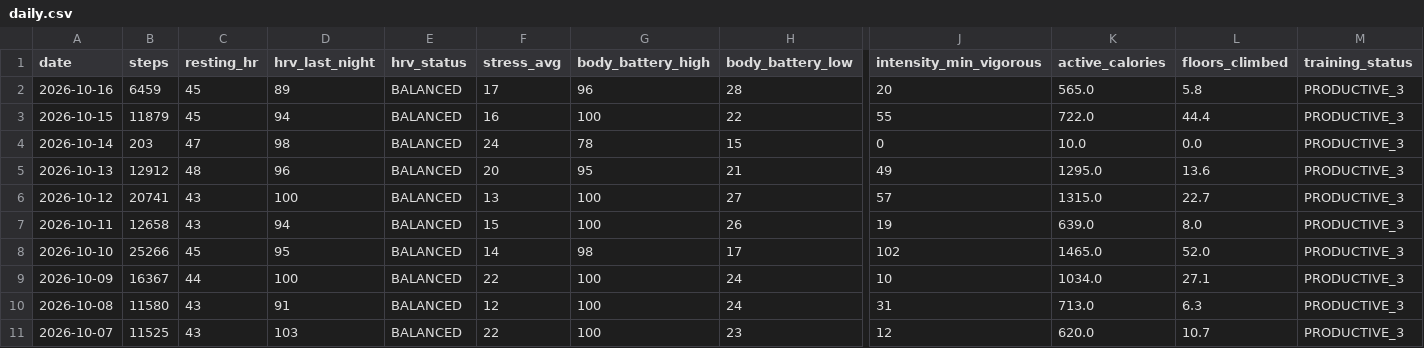
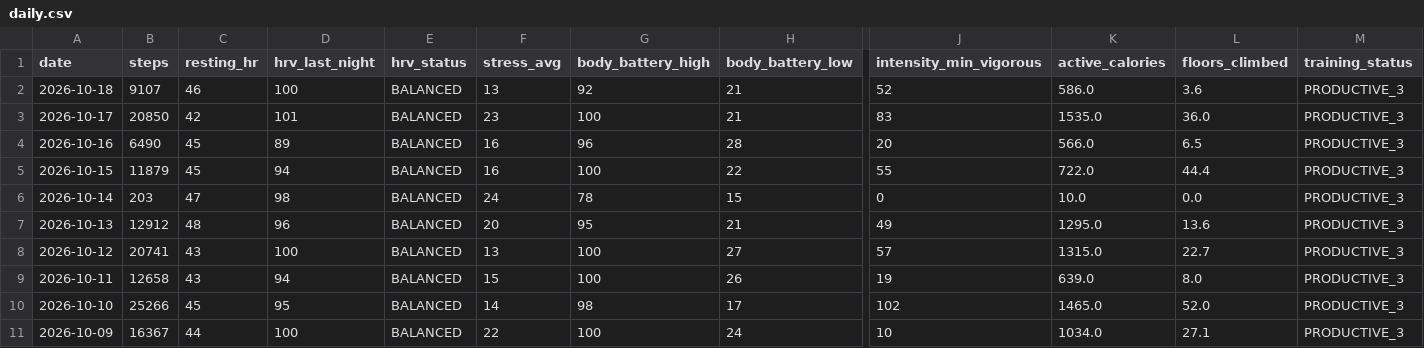
Before and after one commit to GeoffreyBian/train, a CSV file: data/daily.csv, drawn as a sheet; only a part is shown, gaps mark what is left out; the shorter side is filled out with more unchanged rows; addresses are those after the commit; rows hold the shown columns only; the diff names each change by its address in the sheet, - before the commit and + after, or states it on an @@ line.

```diff
--- a/data/daily.csv
+++ b/data/daily.csv
+row 2: 2026-10-18 | 9107 | 46 | 100 | BALANCED | 13 | 92 | 21 | 52 | 586.0 | 3.6 | PRODUCTIVE_3
+row 3: 2026-10-17 | 20850 | 42 | 101 | BALANCED | 23 | 100 | 21 | 83 | 1535.0 | 36.0 | PRODUCTIVE_3
-B4 (steps): 6459
+B4 (steps): 6490
-F4 (stress_avg): 17
+F4 (stress_avg): 16
-K4 (active_calories): 565.0
+K4 (active_calories): 566.0
-L4 (floors_climbed): 5.8
+L4 (floors_climbed): 6.5
```
Also changed, not shown: data/activities.csv, data/readiness.csv, 8 other files.
